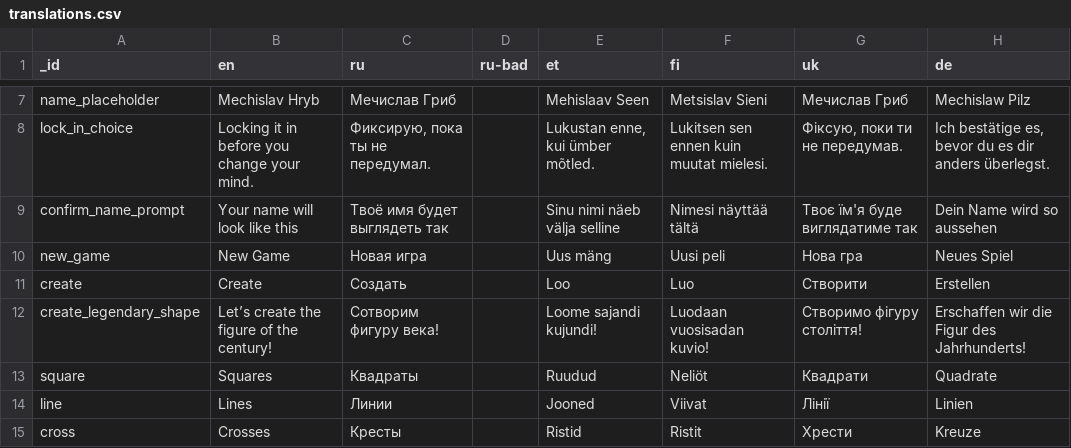
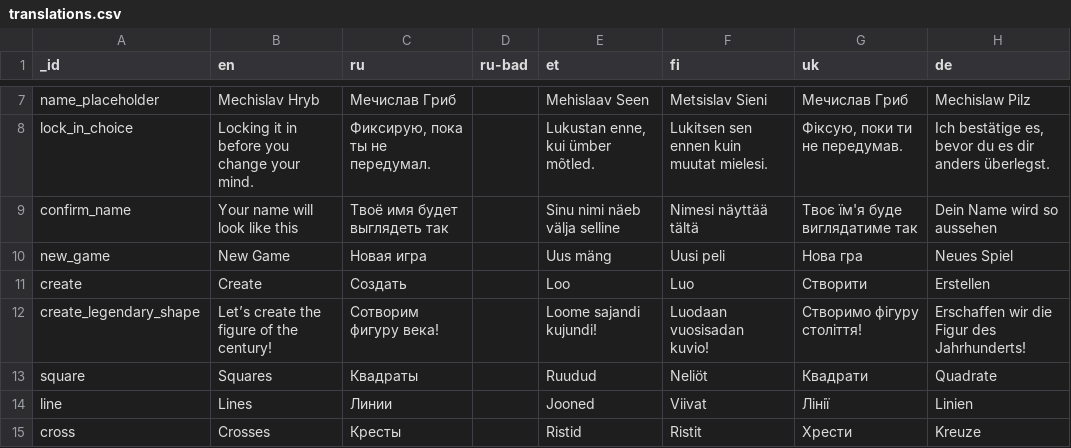
Before and after one commit to karbseseen/Touche, a CSV file: translations.csv, drawn as a sheet; only a part is shown, gaps mark what is left out.

Commit message:
Update translations.csv
9я строка поменена (удалила слово промт)

```diff
--- a/translations.csv
+++ b/translations.csv
@@ -8,3 +8,3 @@ name_placeholder,Mechislav Hryb,Мечислав Гриб,,Mehislaav Seen,Metsis
 lock_in_choice,Locking it in before you change your mind.,"Фиксирую, пока ты не передумал.",,"Lukustan enne, kui ümber mõtled.",Lukitsen sen ennen kuin muutat mielesi.,"Фіксую, поки ти не передумав.","Ich bestätige es, bevor du es dir anders überlegst."
-confirm_name_prompt,Your name will look like this,Твоё имя будет выглядеть так,,Sinu nimi näeb välja selline,Nimesi näyttää tältä,Твоє їм'я буде виглядатиме так,Dein Name wird so aussehen
+confirm_name,Your name will look like this,Твоё имя будет выглядеть так,,Sinu nimi näeb välja selline,Nimesi näyttää tältä,Твоє їм'я буде виглядатиме так,Dein Name wird so aussehen
 new_game,New Game,Новая игра,,Uus mäng,Uusi peli,Нова гра,Neues Spiel
```
